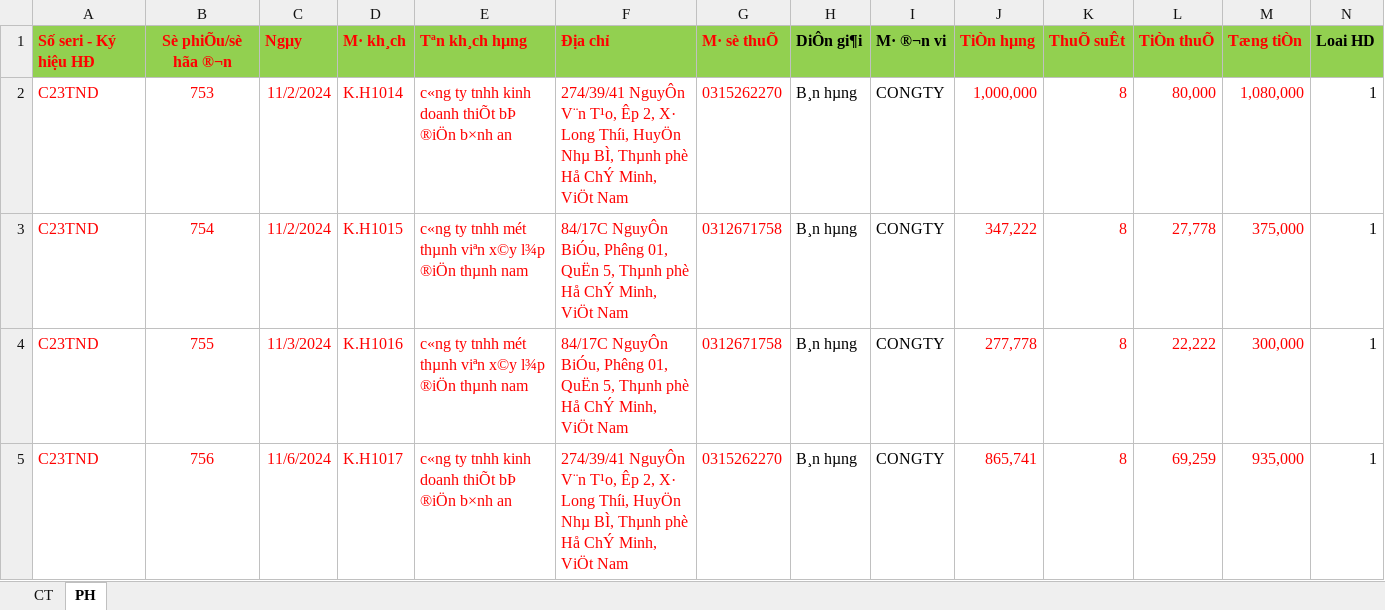
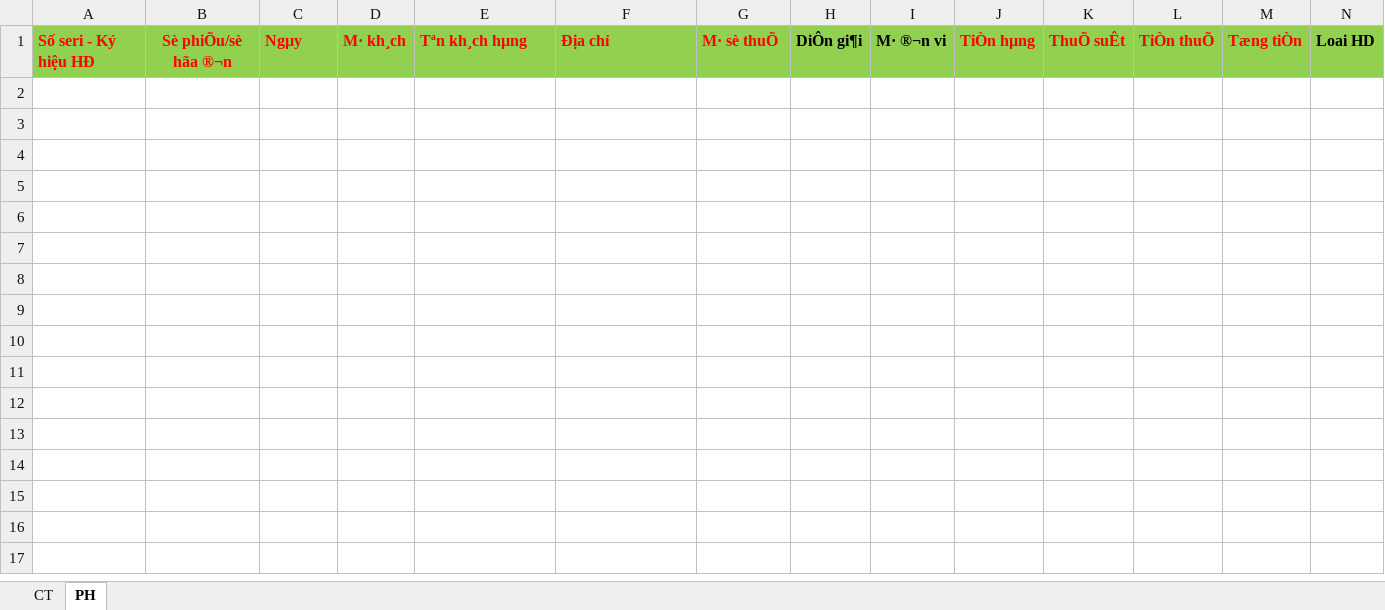
Before and after one commit to loitp1606/SINCO_PROD, an Excel workbook: BackEnd/Server/Controllers/FastReport/TaxTemplates/Phieu_xuat_kho_2_sheet.xlsx, sheet PH, drawn as a sheet; only a part is shown; values as stored, in another font and other column widths than the file's, no borders; rows hold the shown columns only; the diff names each change by its address in the sheet, - before the commit and + after, or states it on an @@ line.

Commit message:
fix tax export

```diff
--- a/BackEnd/Server/Controllers/FastReport/TaxTemplates/Phieu_xuat_kho_2_sheet.xlsx (sheet PH)
+++ b/BackEnd/Server/Controllers/FastReport/TaxTemplates/Phieu_xuat_kho_2_sheet.xlsx (sheet PH)
-row 2: C23TND | 753 | 11/2/2024 | K.H1014 | c«ng ty tnhh kinh doanh thiÕt bÞ ®iÖn b×nh an | 274/39/41 NguyÔn V¨n T¹o, Êp 2, X· Long Thíi, HuyÖn Nhµ BÌ, Thµnh phè Hå ChÝ Minh, ViÖt Nam | 0315262270 | B¸n hµng | CONGTY | 1,000,000 | 8 | 80,000 | 1,080,000 | 1
-row 3: C23TND | 754 | 11/2/2024 | K.H1015 | c«ng ty tnhh mét thµnh viªn x©y l¾p ®iÖn thµnh nam | 84/17C NguyÔn BiÓu, Phêng 01, QuËn 5, Thµnh phè Hå ChÝ Minh, ViÖt Nam | 0312671758 | B¸n hµng | CONGTY | 347,222 | 8 | 27,778 | 375,000 | 1
-row 4: C23TND | 755 | 11/3/2024 | K.H1016 | c«ng ty tnhh mét thµnh viªn x©y l¾p ®iÖn thµnh nam | 84/17C NguyÔn BiÓu, Phêng 01, QuËn 5, Thµnh phè Hå ChÝ Minh, ViÖt Nam | 0312671758 | B¸n hµng | CONGTY | 277,778 | 8 | 22,222 | 300,000 | 1
-row 5: C23TND | 756 | 11/6/2024 | K.H1017 | c«ng ty tnhh kinh doanh thiÕt bÞ ®iÖn b×nh an | 274/39/41 NguyÔn V¨n T¹o, Êp 2, X· Long Thíi, HuyÖn Nhµ BÌ, Thµnh phè Hå ChÝ Minh, ViÖt Nam | 0315262270 | B¸n hµng | CONGTY | 865,741 | 8 | 69,259 | 935,000 | 1
```
Also changed, not shown: sheet CT.
